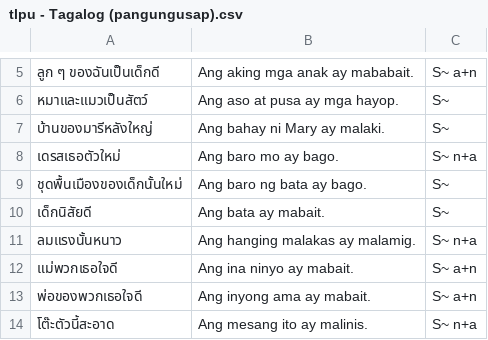
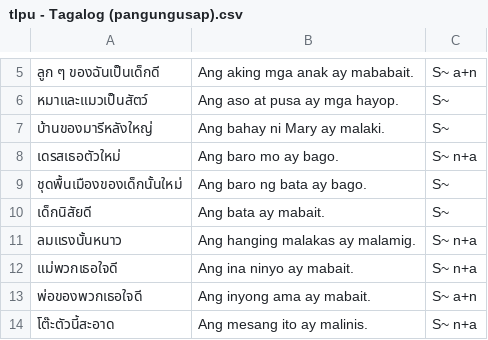
Before and after one commit to ponlawat-w/anki-collection, a CSV file: notes/tlpu - Tagalog (pangungusap).csv, drawn as a sheet; only a part is shown, gaps mark what is left out.

```diff
--- a/notes/tlpu - Tagalog (pangungusap).csv
+++ b/notes/tlpu - Tagalog (pangungusap).csv
@@ -11,3 +11,3 @@
 ลมแรงนั้นหนาว,Ang hanging malakas ay malamig.,S~ n+a
-แม่พวกเธอใจดี,Ang ina ninyo ay mabait.,S~ a+n
+แม่พวกเธอใจดี,Ang ina ninyo ay mabait.,S~ n+a
 พ่อของพวกเธอใจดี,Ang inyong ama ay mabait.,S~ a+n
```
Also changed, not shown: notes/krmc - 한국어・문장.csv.
